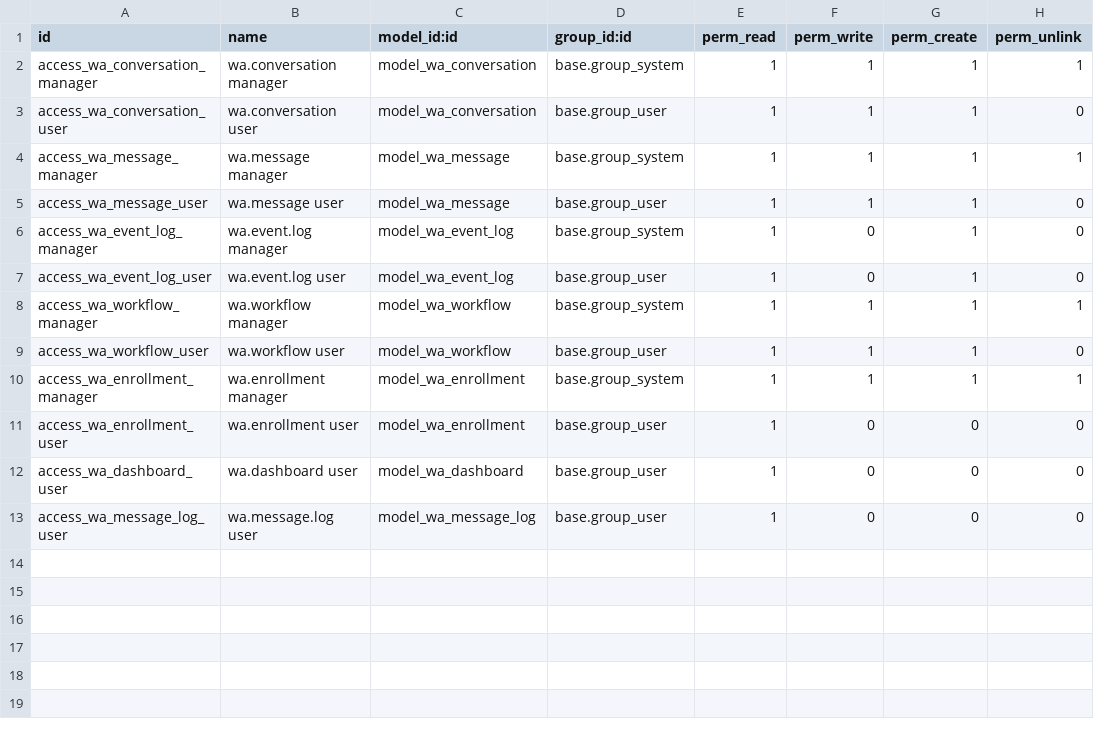
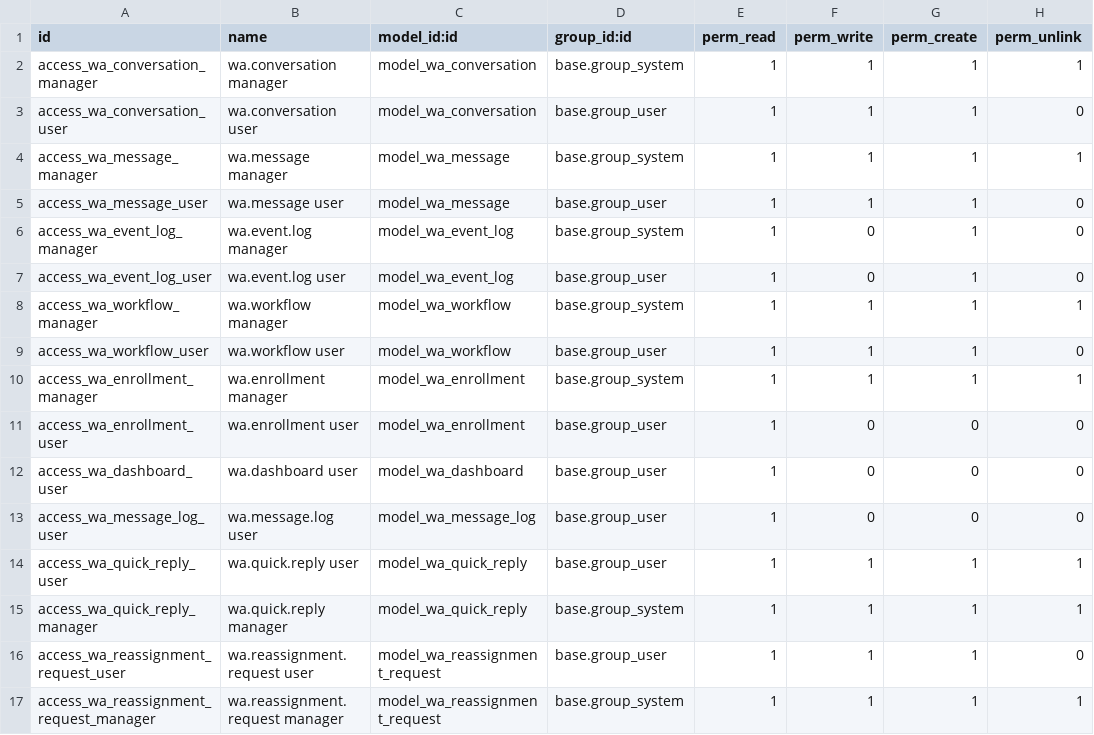
Before and after one commit to Cleardeals/odoo, a CSV file: custom_addons/wa_communication/security/ir.model.access.csv, drawn as a sheet.

Commit message:
Quick replies & template picker; Interakt client
Add UI and backend support for quick replies and approved WhatsApp templates. New Owl components: quick_reply_picker and template_picker_modal (JS/SCSS/XML) and integration into the chat composer (toggle, insertion, gate notice). Add Interakt REST helper (fetch_templates) and system params for API key/base URL, plus model changes: wa_conversation assignment gating, assignment_pending flag, assignment/request flows and wa_reassignment_request/wa_quick_reply models; manifest, security rules, views and tests updated/added. Purpose: allow RMs to insert quick replies and pick/send approved templates fetched from Interakt, and handle assignment/claim/reassignment UX and platform confirmation.

```diff
--- a/custom_addons/wa_communication/security/ir.model.access.csv
+++ b/custom_addons/wa_communication/security/ir.model.access.csv
@@ -13 +13,5 @@ access_wa_dashboard_user,wa.dashboard user,model_wa_dashboard,base.group_user,1,
 access_wa_message_log_user,wa.message.log user,model_wa_message_log,base.group_user,1,0,0,0
+access_wa_quick_reply_user,wa.quick.reply user,model_wa_quick_reply,base.group_user,1,1,1,1
+access_wa_quick_reply_manager,wa.quick.reply manager,model_wa_quick_reply,base.group_system,1,1,1,1
+access_wa_reassignment_request_user,wa.reassignment.request user,model_wa_reassignment_request,base.group_user,1,1,1,0
+access_wa_reassignment_request_manager,wa.reassignment.request manager,model_wa_reassignment_request,base.group_system,1,1,1,1
```
Also changed, not shown: 36 other files.
